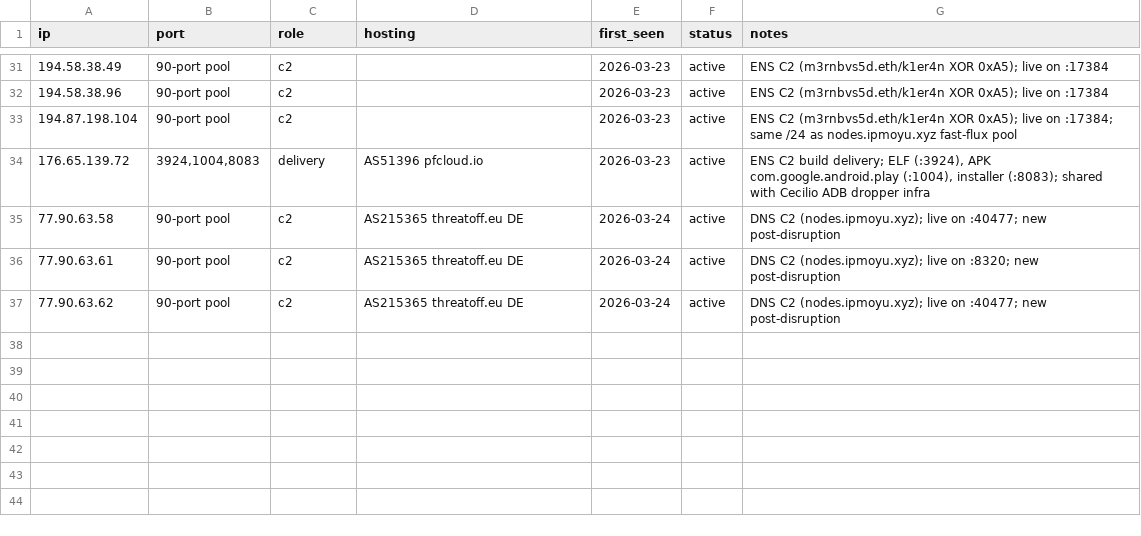
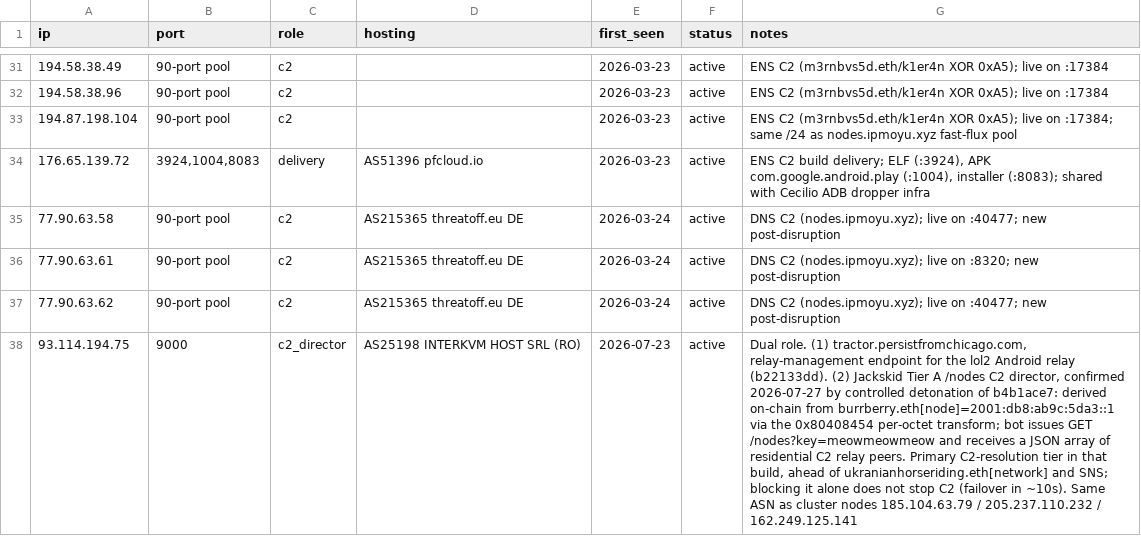
Before and after one commit to deepfield/public-research, a CSV file: jackskid/iocs/ips.csv, drawn as a sheet; only a part is shown, gaps mark what is left out; the diff names each change by its address in the sheet, - before the commit and + after, or states it on an @@ line.

```diff
--- a/jackskid/iocs/ips.csv
+++ b/jackskid/iocs/ips.csv
+row 38: 93.114.194.75 | 9000 | c2_director | AS25198 INTERKVM HOST SRL (RO) | 2026-07-23 | active | Dual role. (1) tractor.persistfromchicago.com, relay-management endpoint for the lol2 Android relay (b22133dd). (2) Jackskid Tier A /nodes C2 director, confirmed 2026-07-27 by controlled detonation of b4b1ace7: derived on-chain from burrberry.eth[node]=2001:db8:ab9c:5da3::1 via the 0x80408454 per-octet transform; bot issues GET /nodes?key=meowmeowmeow and receives a JSON array of residential C2 relay peers. Primary C2-resolution tier in that build, ahead of ukranianhorseriding.eth[network] and SNS; blocking it alone does not stop C2 (failover in ~10s). Same ASN as cluster nodes 185.104.63.79 / 205.237.110.232 / 162.249.125.141
```
Also changed, not shown: jackskid/iocs/domains.csv, jackskid/iocs/hashes.csv, 3 other files.
